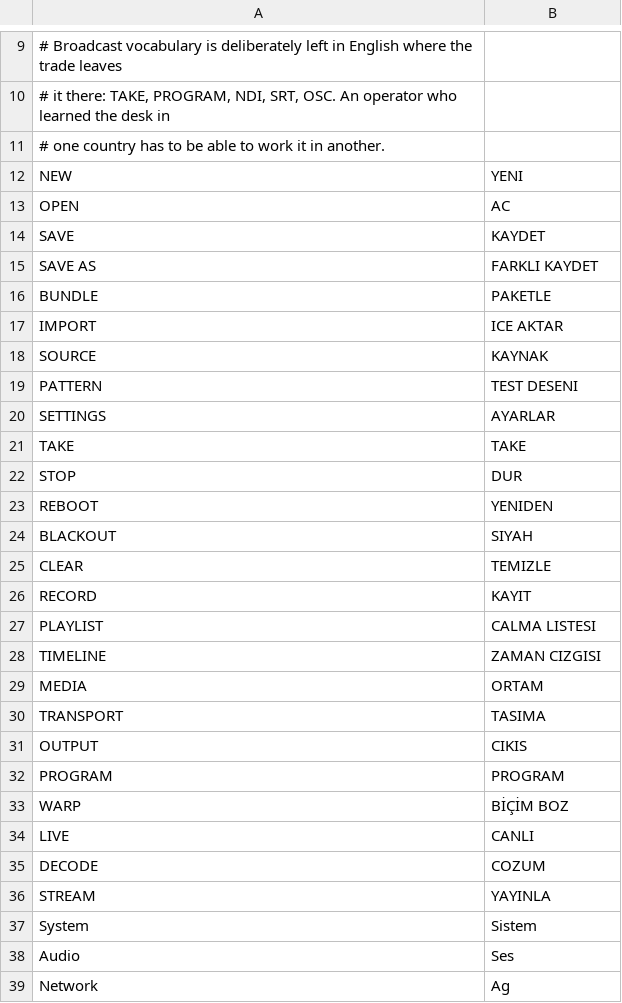
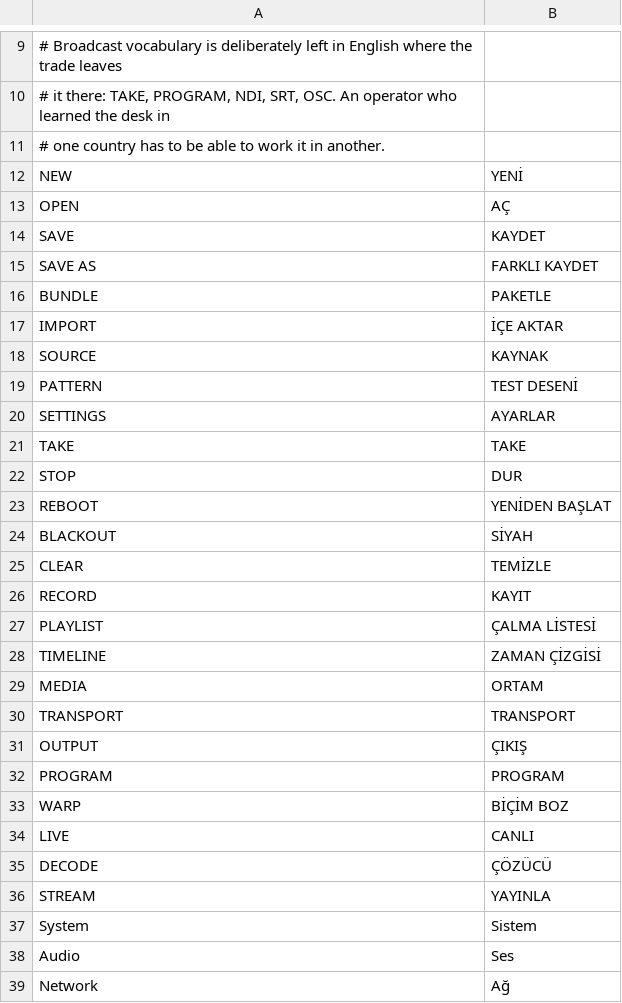
Before and after one commit to Utopian-Academy/Deckboy, a TSV file: data/lang/tr.tsv, drawn as a sheet; only a part is shown, gaps mark what is left out; the diff covers the shown part only.

```diff
--- a/data/lang/tr.tsv
+++ b/data/lang/tr.tsv
@@ -11,4 +11,4 @@
 # one country has to be able to work it in another.
-NEW	YENI
-OPEN	AC
+NEW	YENİ
+OPEN	AÇ
 SAVE	KAYDET
@@ -16,5 +16,5 @@ SAVE AS	FARKLI KAYDET
 BUNDLE	PAKETLE
-IMPORT	ICE AKTAR
+IMPORT	İÇE AKTAR
 SOURCE	KAYNAK
-PATTERN	TEST DESENI
+PATTERN	TEST DESENİ
 SETTINGS	AYARLAR
@@ -22,11 +22,11 @@ TAKE	TAKE
 STOP	DUR
-REBOOT	YENIDEN
-BLACKOUT	SIYAH
-CLEAR	TEMIZLE
+REBOOT	YENİDEN BAŞLAT
+BLACKOUT	SİYAH
+CLEAR	TEMİZLE
 RECORD	KAYIT
-PLAYLIST	CALMA LISTESI
-TIMELINE	ZAMAN CIZGISI
+PLAYLIST	ÇALMA LİSTESİ
+TIMELINE	ZAMAN ÇİZGİSİ
 MEDIA	ORTAM
-TRANSPORT	TASIMA
-OUTPUT	CIKIS
+TRANSPORT	TRANSPORT
+OUTPUT	ÇIKIŞ
 PROGRAM	PROGRAM
@@ -34,3 +34,3 @@ WARP	BİÇİM BOZ
 LIVE	CANLI
-DECODE	COZUM
+DECODE	ÇÖZÜCÜ
 STREAM	YAYINLA
@@ -38,2 +38,2 @@ System	Sistem
 Audio	Ses
-Network	Ag
+Network	Ağ
```
Also changed, not shown: 20 edited cells elsewhere in this file, data/lang/ar.tsv, data/lang/fa.tsv, 15 other files.
